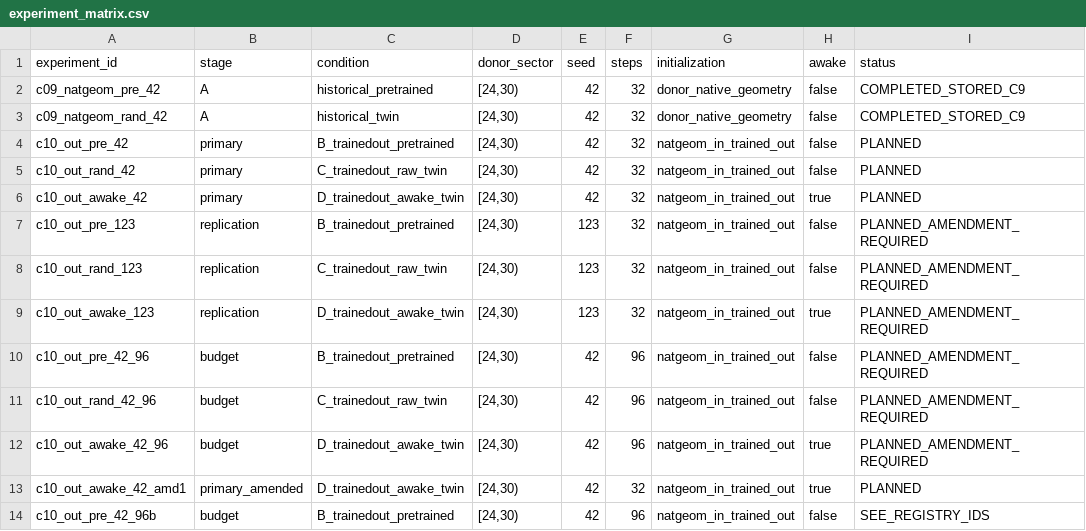
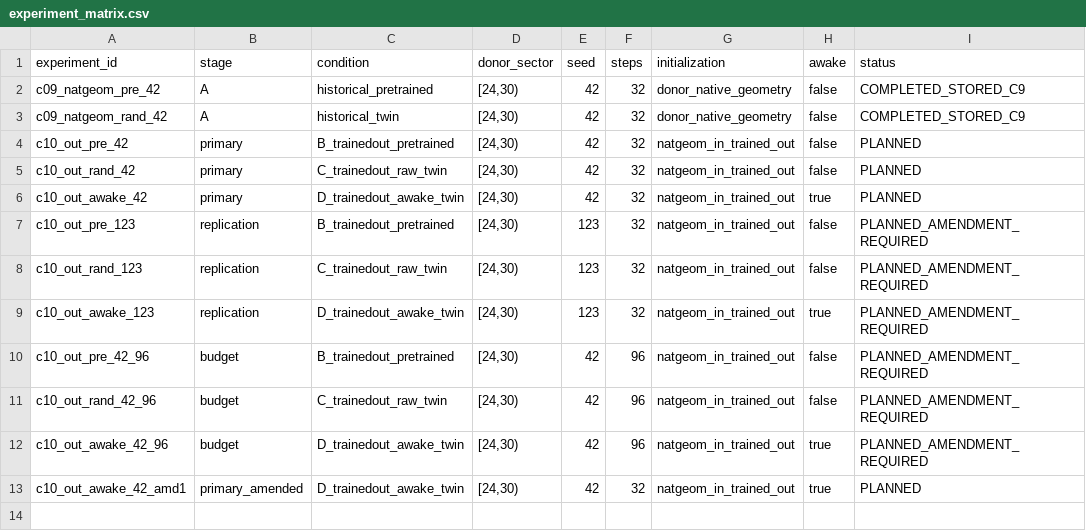
Before and after one commit to shuvrajeetkamila/EQUYLAPTATEMPS, a CSV file: campaigns/campaign_10/experiment_matrix.csv, drawn as a sheet; the diff names each change by its address in the sheet, - before the commit and + after, or states it on an @@ line.

Commit message:
Campaign 10: fix experiment matrix budget row
Co-authored-by: arena-agent <297053741+arena-agent@users.noreply.github.com>

```diff
--- a/campaigns/campaign_10/experiment_matrix.csv
+++ b/campaigns/campaign_10/experiment_matrix.csv
-row 14: c10_out_pre_42_96b | budget | B_trainedout_pretrained | [24,30) | 42 | 96 | natgeom_in_trained_out | false | SEE_REGISTRY_IDS
```
